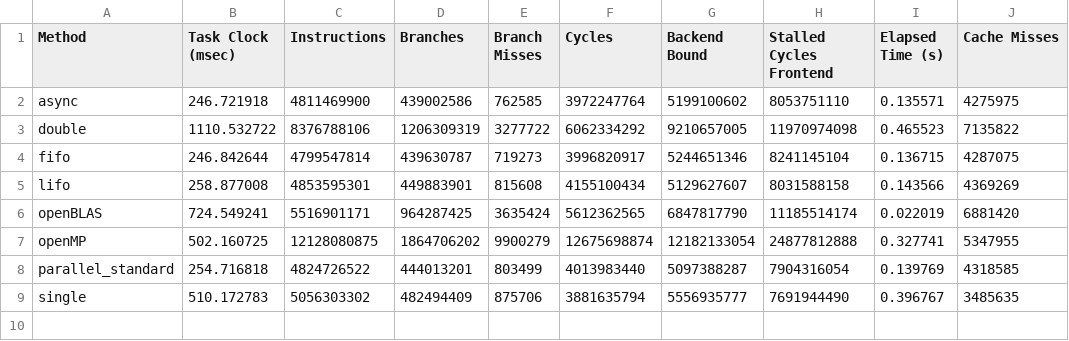
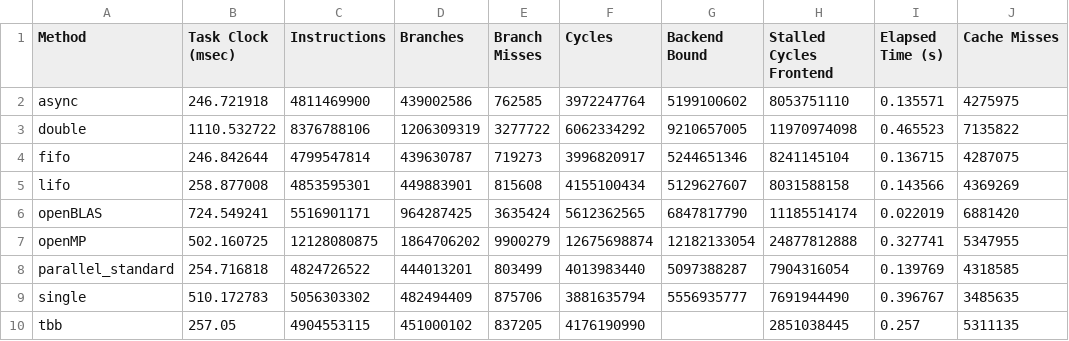
Before and after one commit to TheRealMilesLee/ECS251-GroupProject, a CSV file: DA/Intel_1024.csv, drawn as a sheet; the diff names each change by its address in the sheet, - before the commit and + after, or states it on an @@ line.

Commit message:
Update the CSV

```diff
--- a/DA/Intel_1024.csv
+++ b/DA/Intel_1024.csv
+row 10: tbb | 257.05 | 4904553115 | 451000102 | 837205 | 4176190990 |  | 2851038445 | 0.257 | 5311135
```
